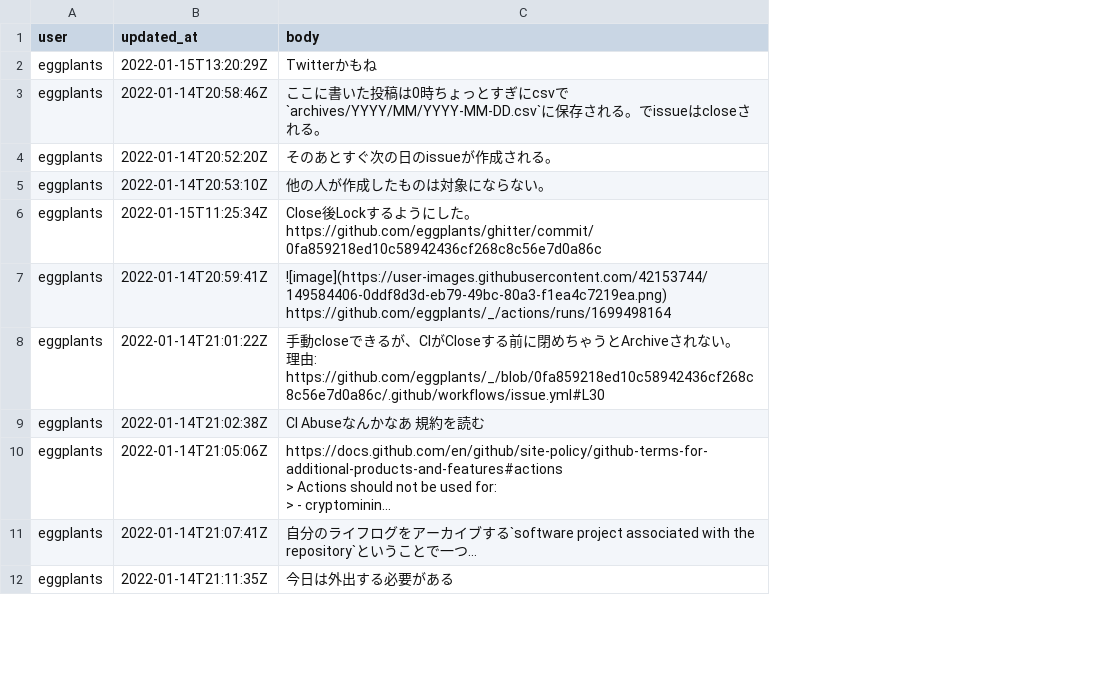
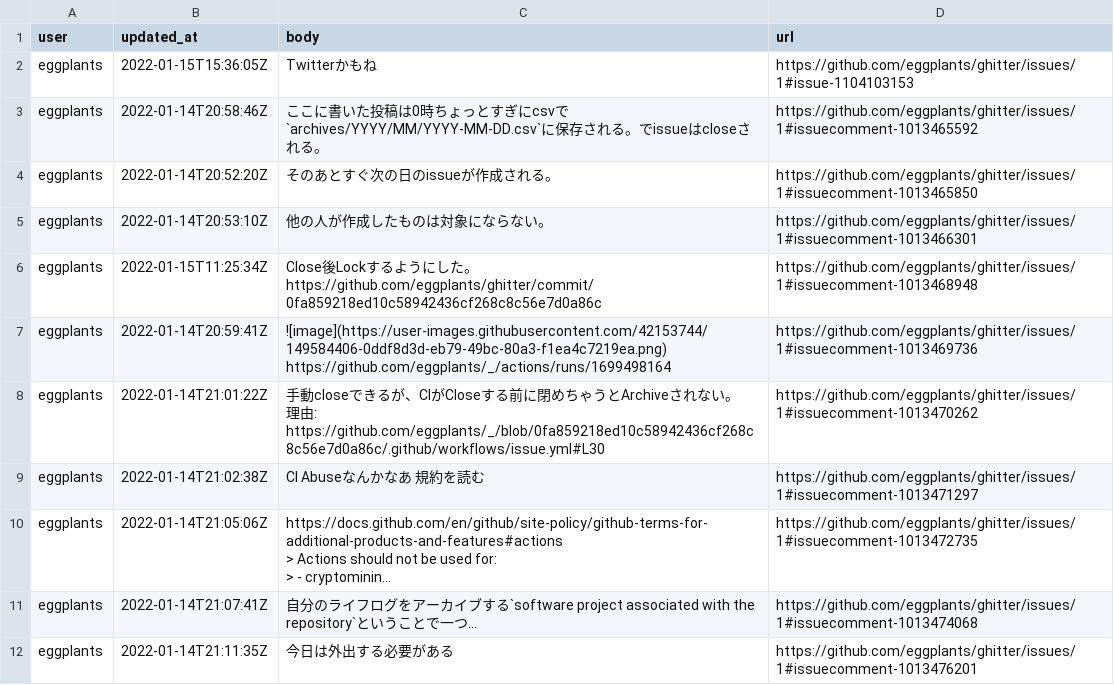
Before and after one commit to eggplants/ghitter, a CSV file: archives/csv/2022/01/2022-01-15.csv, drawn as a sheet; only a part is shown; long unchanged cells end in …; the diff names each change by its address in the sheet, - before the commit and + after, or states it on an @@ line.

```diff
--- a/archives/csv/2022/01/2022-01-15.csv
+++ b/archives/csv/2022/01/2022-01-15.csv
+column D (url), rows 2-12: https://github.com/eggplants/ghitter/issues/1#issue-1104103153 | https://github.com/eggplants/ghitter/issues/1#issuecomment-1013465592 | https://github.com/eggplants/ghitter/issues/1#issuecomment-1013465850 | https://github.com/eggplants/ghitter/issues/1#issuecomment-1013466301 | https://github.com/eggplants/ghitter/issues/1#issuecomment-1013468948 | https://github.com/eggplants/ghitter/issues/1#issuecomment-1013469736 | https://github.com/eggplants/ghitter/issues/1#issuecomment-1013470262 | https://github.com/eggplants/ghitter/issues/1#issuecomment-1013471297 | https://github.com/eggplants/ghitter/issues/1#issuecomment-1013472735 | https://github.com/eggplants/ghitter/issues/1#issuecomment-1013474068 | https://github.com/eggplants/ghitter/issues/1#issuecomment-1013476201
-B2 (updated_at): 2022-01-15T13:20:29Z
+B2 (updated_at): 2022-01-15T15:36:05Z
```
Also changed, not shown: 1 other file.
